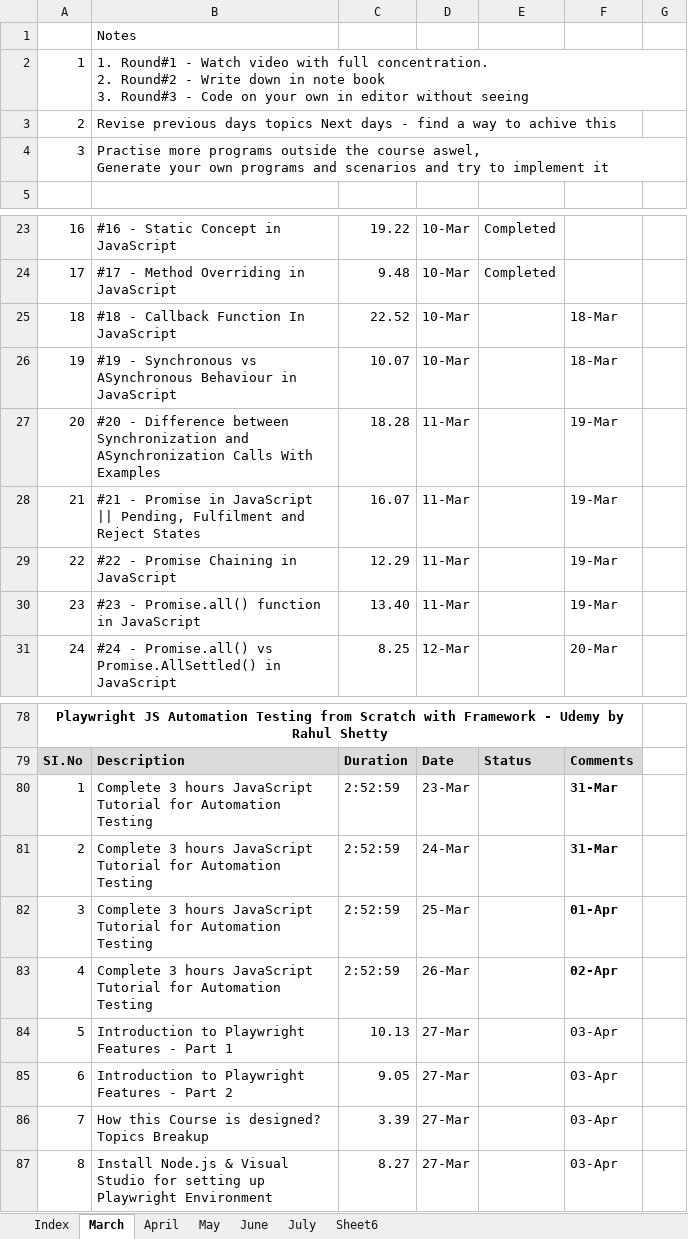
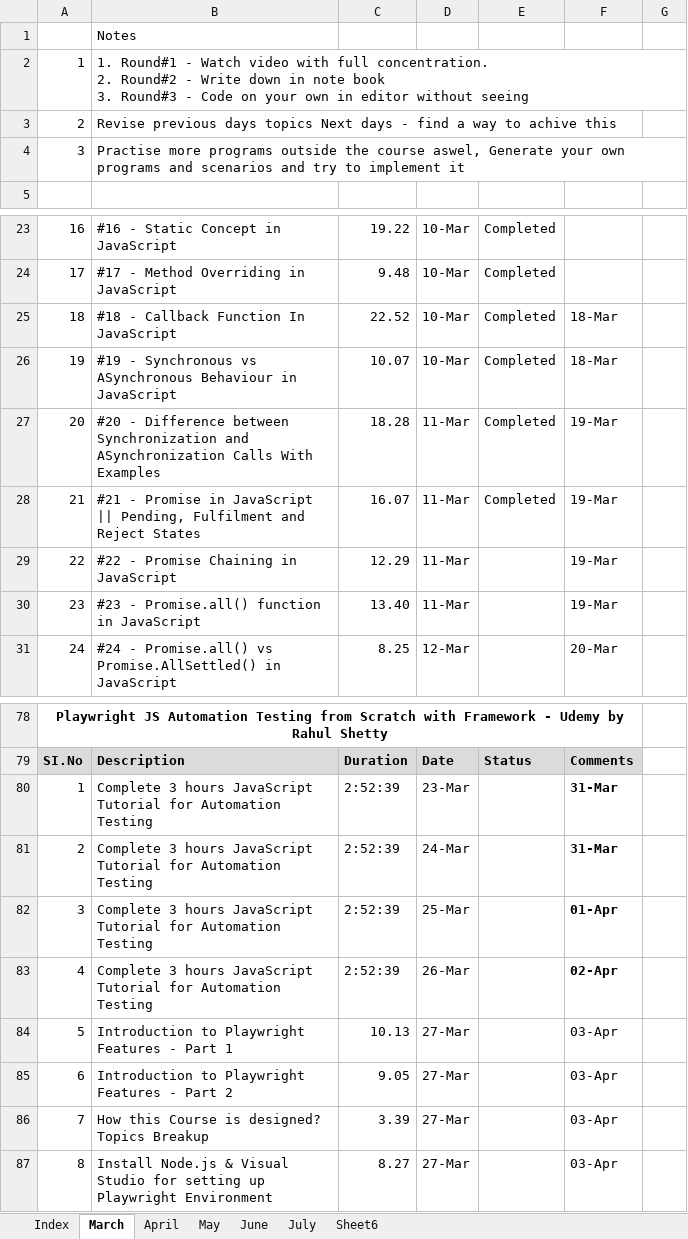
Before and after one commit to haricodegit/pw-js-ts, an Excel workbook: 001EffortTracker/KT Plan.xlsx, sheet March, drawn as a sheet; only a part is shown, gaps mark what is left out; values as stored, in another font and other column widths than the file's, no borders; the diff names each change by its address in the sheet, - before the commit and + after, or states it on an @@ line.

```diff
--- a/001EffortTracker/KT Plan.xlsx (sheet March)
+++ b/001EffortTracker/KT Plan.xlsx (sheet March)
-B4: …implement it
+B4: …implement it
-E25:E28: (empty)
+E25:E28: Completed
-C80:C83: 2:52:59
+C80:C83: 2:52:39
```
Also changed, not shown: 5 other files.
